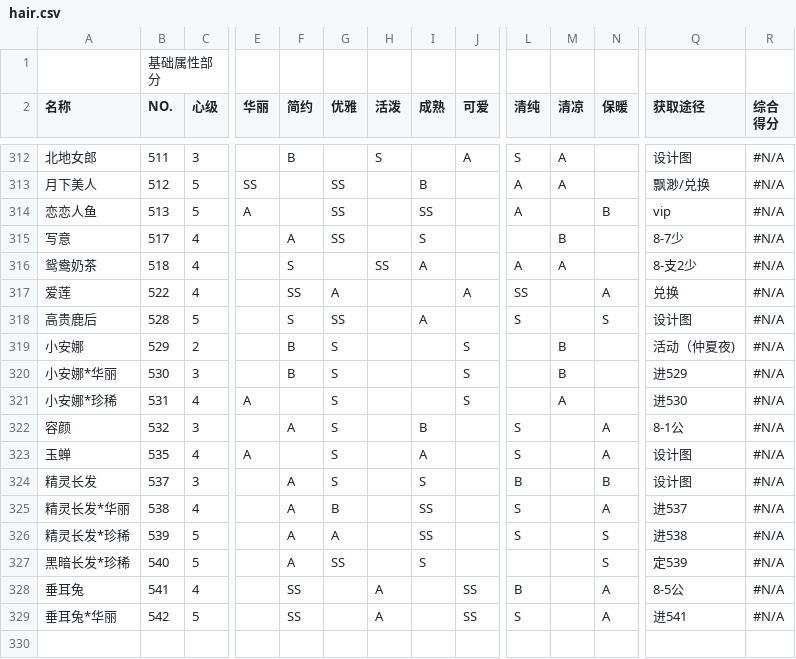
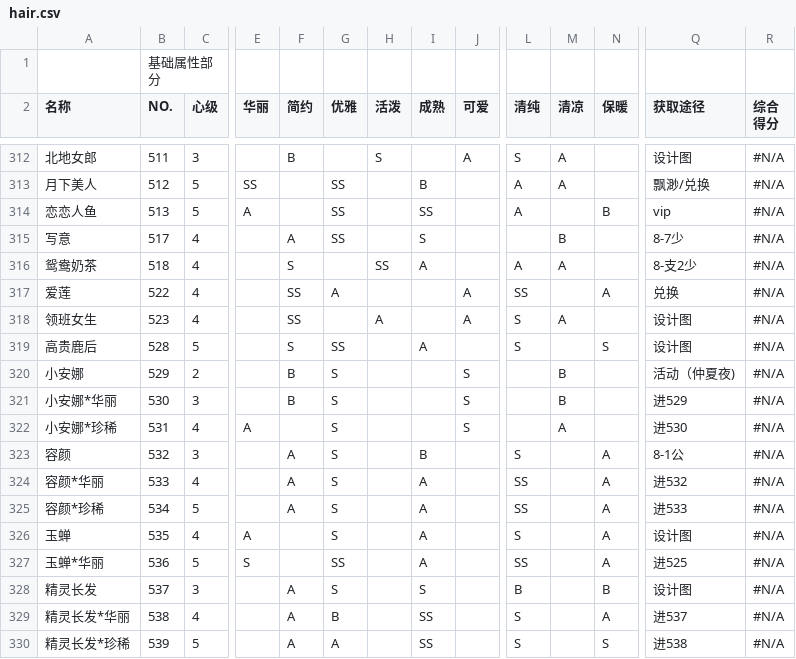
Before and after one commit to ivangift/nikkiup2u3, a CSV file: raw/hair.csv, drawn as a sheet; only a part is shown, gaps mark what is left out; the shorter side is filled out with more unchanged rows; rows hold the shown columns only; the diff names each change by its address in the sheet, - before the commit and + after, or states it on an @@ line.

```diff
--- a/raw/hair.csv
+++ b/raw/hair.csv
+row 318: 领班女生 | 523 | 4 |  | SS |  | A |  | A | S | A |  | 设计图 | #N/A
+row 324: 容颜*华丽 | 533 | 4 |  | A | S |  | A |  | SS |  | A | 进532 | #N/A
+row 325: 容颜*珍稀 | 534 | 5 |  | A | S |  | A |  | SS |  | A | 进533 | #N/A
+row 327: 玉蝉*华丽 | 536 | 5 | S |  | SS |  | A |  | SS |  | A | 进525 | #N/A
```
Also changed, not shown: raw/accessories.csv, raw/bottoms.csv, 9 other files.
